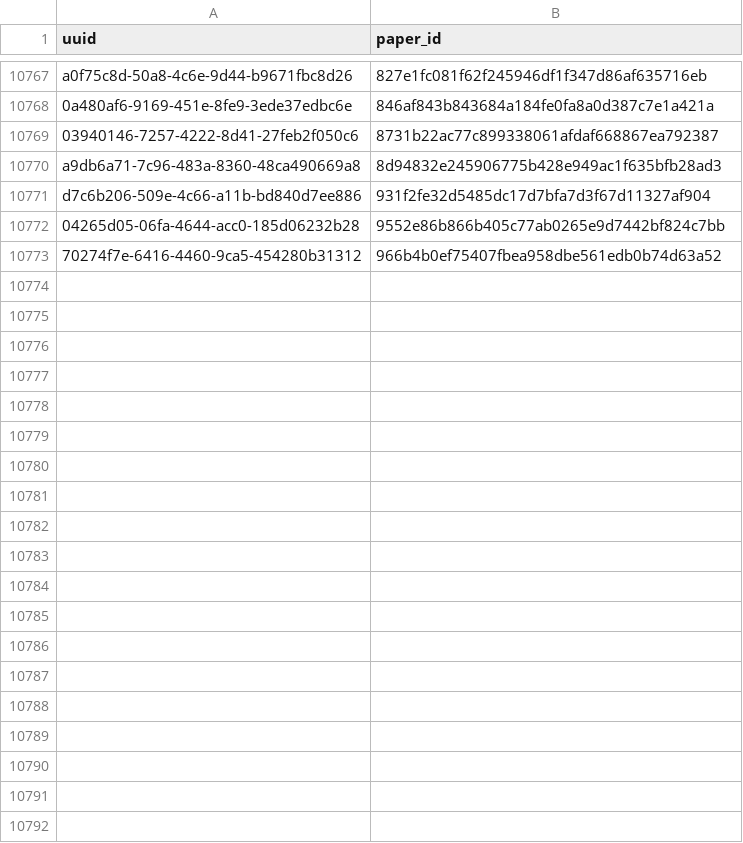
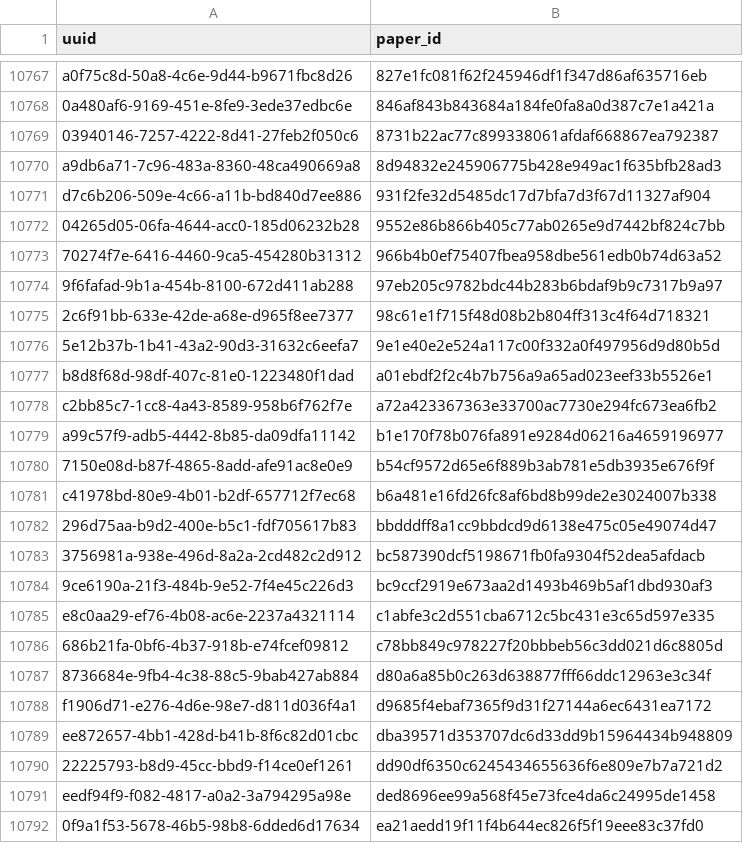
Before and after one commit to dev-SR/research-paper-downloader-pdf, a CSV file: data/info/done.csv, drawn as a sheet; only a part is shown, gaps mark what is left out; the diff covers the shown part only; the diff names each change by its address in the sheet, - before the commit and + after, or states it on an @@ line.

Commit message:
4992 papers downloaded

```diff
--- a/data/info/done.csv
+++ b/data/info/done.csv
+row 10774: 9f6fafad-9b1a-454b-8100-672d411ab288 | 97eb205c9782bdc44b283b6bdaf9b9c7317b9a97
+row 10775: 2c6f91bb-633e-42de-a68e-d965f8ee7377 | 98c61e1f715f48d08b2b804ff313c4f64d718321
+row 10776: 5e12b37b-1b41-43a2-90d3-31632c6eefa7 | 9e1e40e2e524a117c00f332a0f497956d9d80b5d
+row 10777: b8d8f68d-98df-407c-81e0-1223480f1dad | a01ebdf2f2c4b7b756a9a65ad023eef33b5526e1
+row 10778: c2bb85c7-1cc8-4a43-8589-958b6f762f7e | a72a423367363e33700ac7730e294fc673ea6fb2
+row 10779: a99c57f9-adb5-4442-8b85-da09dfa11142 | b1e170f78b076fa891e9284d06216a4659196977
+row 10780: 7150e08d-b87f-4865-8add-afe91ac8e0e9 | b54cf9572d65e6f889b3ab781e5db3935e676f9f
+row 10781: c41978bd-80e9-4b01-b2df-657712f7ec68 | b6a481e16fd26fc8af6bd8b99de2e3024007b338
+row 10782: 296d75aa-b9d2-400e-b5c1-fdf705617b83 | bbdddff8a1cc9bbdcd9d6138e475c05e49074d47
+row 10783: 3756981a-938e-496d-8a2a-2cd482c2d912 | bc587390dcf5198671fb0fa9304f52dea5afdacb
+row 10784: 9ce6190a-21f3-484b-9e52-7f4e45c226d3 | bc9ccf2919e673aa2d1493b469b5af1dbd930af3
+row 10785: e8c0aa29-ef76-4b08-ac6e-2237a4321114 | c1abfe3c2d551cba6712c5bc431e3c65d597e335
+row 10786: 686b21fa-0bf6-4b37-918b-e74fcef09812 | c78bb849c978227f20bbbeb56c3dd021d6c8805d
+row 10787: 8736684e-9fb4-4c38-88c5-9bab427ab884 | d80a6a85b0c263d638877fff66ddc12963e3c34f
+row 10788: f1906d71-e276-4d6e-98e7-d811d036f4a1 | d9685f4ebaf7365f9d31f27144a6ec6431ea7172
+row 10789: ee872657-4bb1-428d-b41b-8f6c82d01cbc | dba39571d353707dc6d33dd9b15964434b948809
+row 10790: 22225793-b8d9-45cc-bbd9-f14ce0ef1261 | dd90df6350c6245434655636f6e809e7b7a721d2
+row 10791: eedf94f9-f082-4817-a0a2-3a794295a98e | ded8696ee99a568f45e73fce4da6c24995de1458
+row 10792: 0f9a1f53-5678-46b5-98b8-6dded6d17634 | ea21aedd19f11f4b644ec826f5f19eee83c37fd0
```
Also changed, not shown: 47 added rows elsewhere in this file, data/info/not_found.csv, 1 other file.
